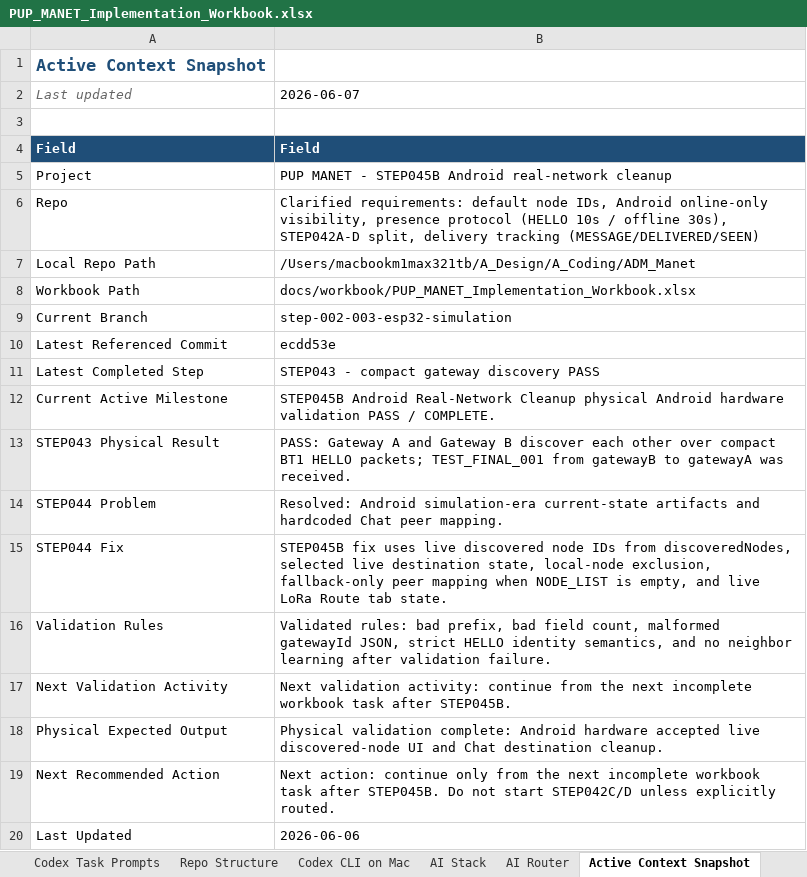
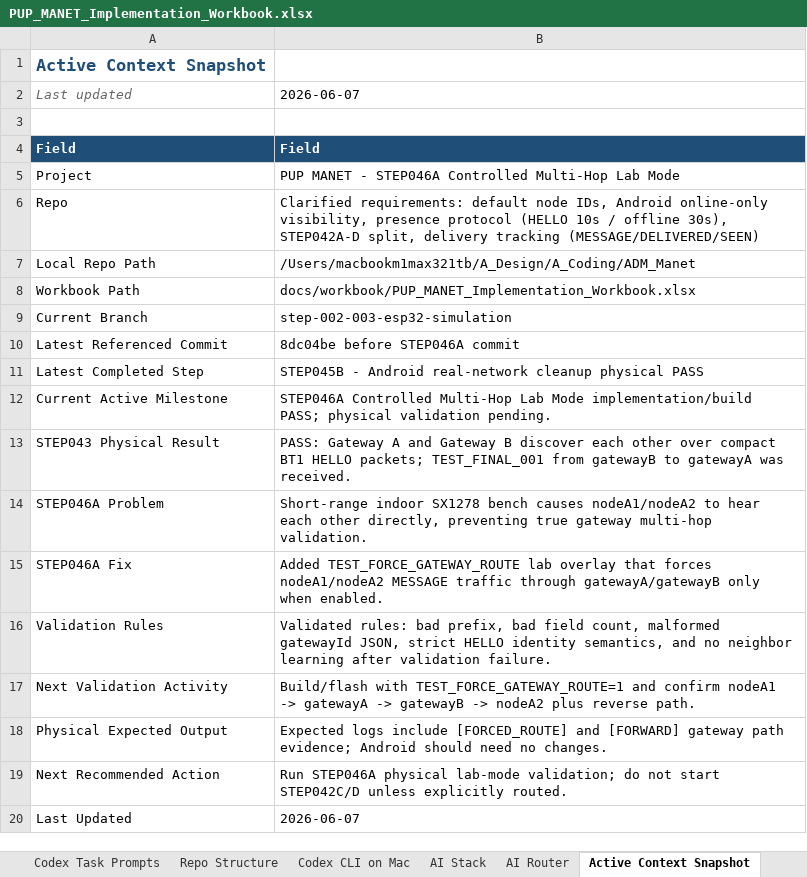
Before and after one commit to pagibetech/pup-manet-emergency-messaging, an Excel workbook: docs/workbook/PUP_MANET_Implementation_Workbook.xlsx, sheet Active Context Snapshot, drawn as a sheet; values as stored, in another font and other column widths than the file's, no borders; removed rows and columns are numbered as before the commit, all else as after; the diff names each change by its address in the sheet, - before the commit and + after, or states it on an @@ line.

Commit message:
STEP046A controlled multi-hop lab mode

```diff
--- a/docs/workbook/PUP_MANET_Implementation_Workbook.xlsx (sheet Active Context Snapshot)
+++ b/docs/workbook/PUP_MANET_Implementation_Workbook.xlsx (sheet Active Context Snapshot)
-B5: …MANET - STEP045B Android real-network cleanup
+B5: …MANET - STEP046A Controlled Multi-Hop Lab Mode
-B10: ecdd53e
+B10: 8dc04be before STEP046A commit
-B11: STEP043 - compact gateway discovery PASS
+B11: STEP045B - Android real-network cleanup physical PASS
-B12: STEP045B Android Real-Network Cleanup physical Android hardware validation PASS / COMPLETE.
+B12: STEP046A Controlled Multi-Hop Lab Mode implementation/build PASS; physical validation pending.
-row 14: STEP044 Problem | Resolved: Android simulation-era current-state artifacts and hardcoded Chat peer mapping.
-row 15: STEP044 Fix | STEP045B fix uses live discovered node IDs from discoveredNodes, selected live destination state, local-node exclusion, fallback-only peer mapping when NODE_LIST is empty, and live LoRa Route tab state.
+row 14: STEP046A Problem | Short-range indoor SX1278 bench causes nodeA1/nodeA2 to hear each other directly, preventing true gateway multi-hop validation.
+row 15: STEP046A Fix | Added TEST_FORCE_GATEWAY_ROUTE lab overlay that forces nodeA1/nodeA2 MESSAGE traffic through gatewayA/gatewayB only when enabled.
-B17: Next validation activity: continue from the next incomplete workbook task after STEP045B.
+B17: Build/flash with TEST_FORCE_GATEWAY_ROUTE=1 and confirm nodeA1 -> gatewayA -> gatewayB -> nodeA2 plus reverse path.
-B18: Physical validation complete: Android hardware accepted live discovered-node UI and Chat destination cleanup.
+B18: Expected logs include [FORCED_ROUTE] and [FORWARD] gateway path evidence; Android should need no changes.
-B19: Next action: continue only from the next incomplete workbook task after STEP045B. Do not start…
+B19: Run STEP046A physical lab-mode validation; do not start…
-B20: 2026-06-06
+B20: 2026-06-07
```
Also changed, not shown: sheet Build Validation Matrix, sheet Detailed Steps, sheet AI Session Handoff, sheet Codex Task Log, sheet AI Model Routing Log, sheet Progress Tracker, 2 more sheets, 5 other files.
